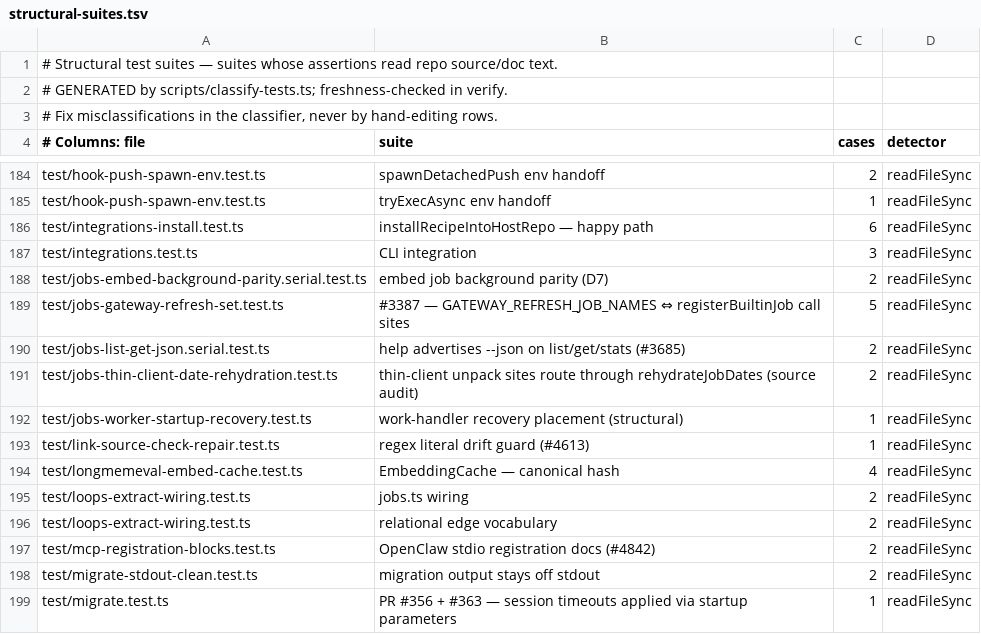
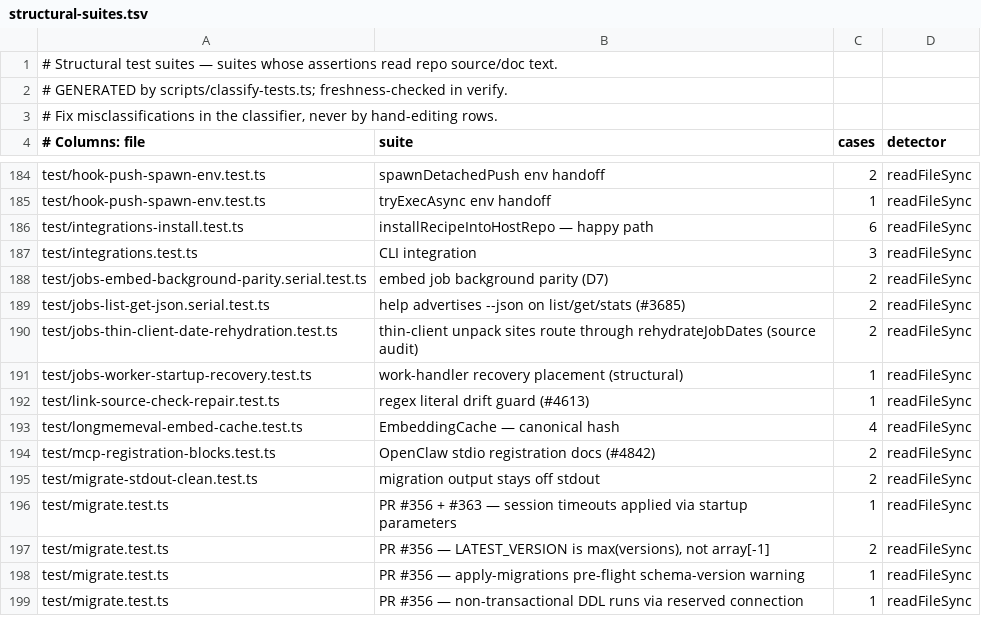
Before and after one commit to daveove/gbrain, a TSV file: scripts/structural-suites.tsv, drawn as a sheet; only a part is shown, gaps mark what is left out; the shorter side is filled out with more unchanged rows; the diff names each change by its address in the sheet, - before the commit and + after, or states it on an @@ line.

Commit message:
fix(jobs): refresh subscription billing for every AI builtin

```diff
--- a/scripts/structural-suites.tsv
+++ b/scripts/structural-suites.tsv
-row 189: test/jobs-gateway-refresh-set.test.ts | #3387 — GATEWAY_REFRESH_JOB_NAMES ⇔ registerBuiltinJob call sites | 5 | readFileSync
-row 195: test/loops-extract-wiring.test.ts | jobs.ts wiring | 2 | readFileSync
-row 196: test/loops-extract-wiring.test.ts | relational edge vocabulary | 2 | readFileSync
```
Also changed, not shown: 10 other files.
